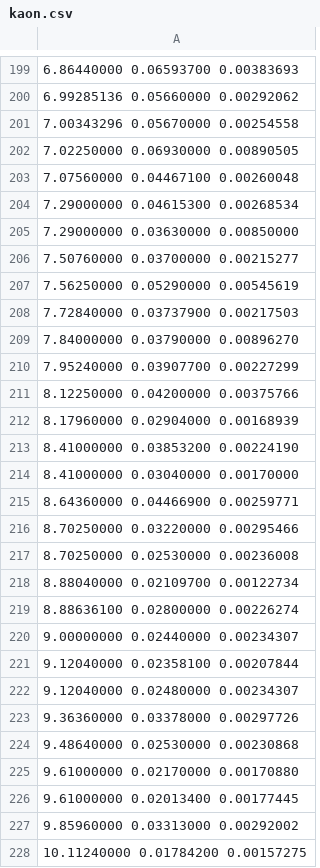
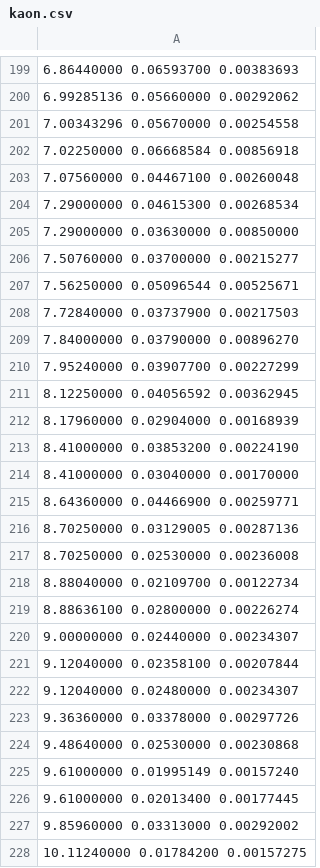
Before and after one commit to lh7326/UA_model, a CSV file: data/kaon.csv, drawn as a sheet; only a part is shown, gaps mark what is left out; the diff covers the shown part only.

```diff
--- a/data/kaon.csv
+++ b/data/kaon.csv
@@ -201,3 +201,3 @@
 7.00343296 0.05670000 0.00254558
-7.02250000 0.06930000 0.00890505
+7.02250000 0.06668584 0.00856918
 7.07560000 0.04467100 0.00260048
@@ -206,3 +206,3 @@
 7.50760000 0.03700000 0.00215277
-7.56250000 0.05290000 0.00545619
+7.56250000 0.05096544 0.00525671
 7.72840000 0.03737900 0.00217503
@@ -210,3 +210,3 @@
 7.95240000 0.03907700 0.00227299
-8.12250000 0.04200000 0.00375766
+8.12250000 0.04056592 0.00362945
 8.17960000 0.02904000 0.00168939
@@ -215,3 +215,3 @@
 8.64360000 0.04466900 0.00259771
-8.70250000 0.03220000 0.00295466
+8.70250000 0.03129005 0.00287136
 8.70250000 0.02530000 0.00236008
@@ -224,3 +224,3 @@
 9.48640000 0.02530000 0.00230868
-9.61000000 0.02170000 0.00170880
+9.61000000 0.01995149 0.00157240
 9.61000000 0.02013400 0.00177445
```
Also changed, not shown: 1 removed row and 15 edited cells elsewhere in this file.
